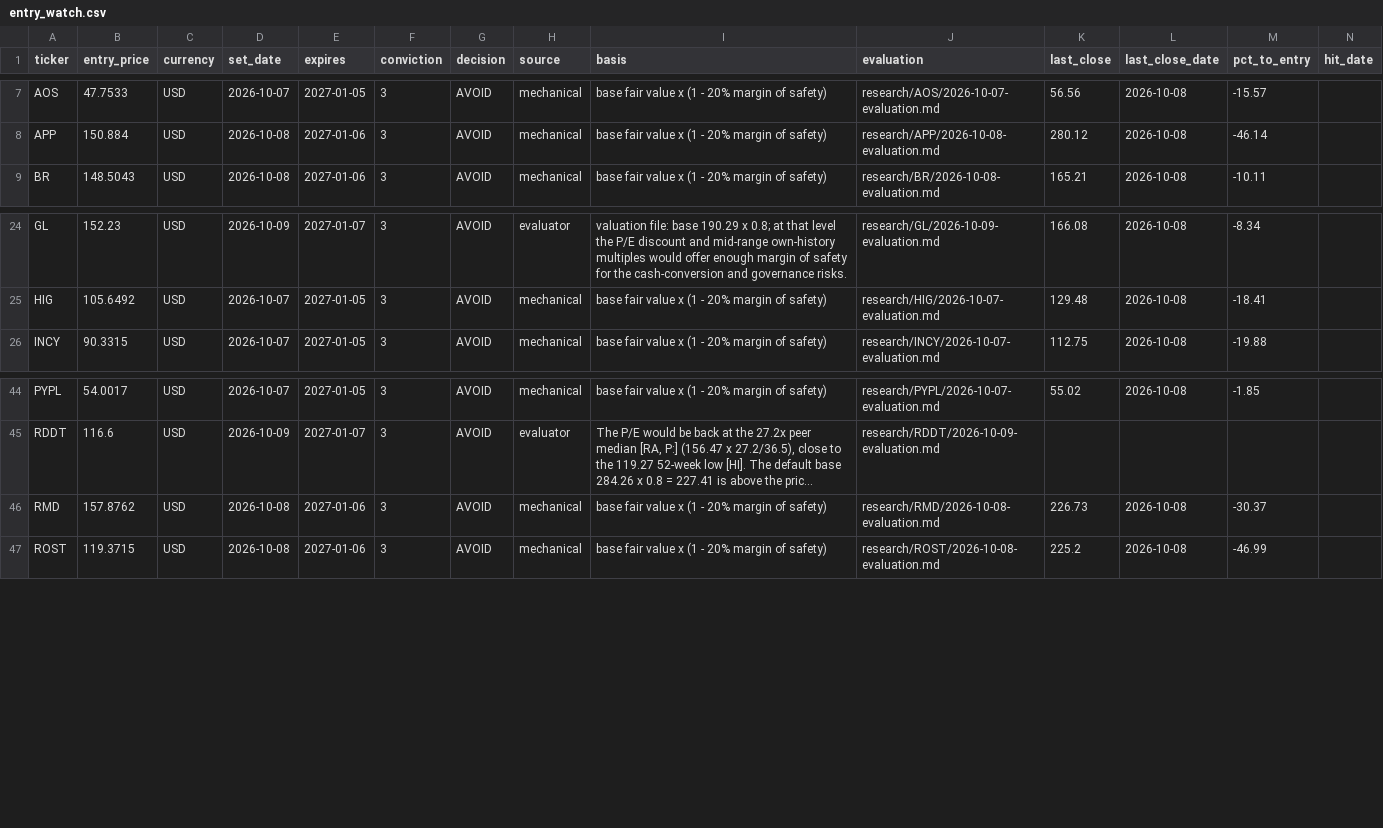
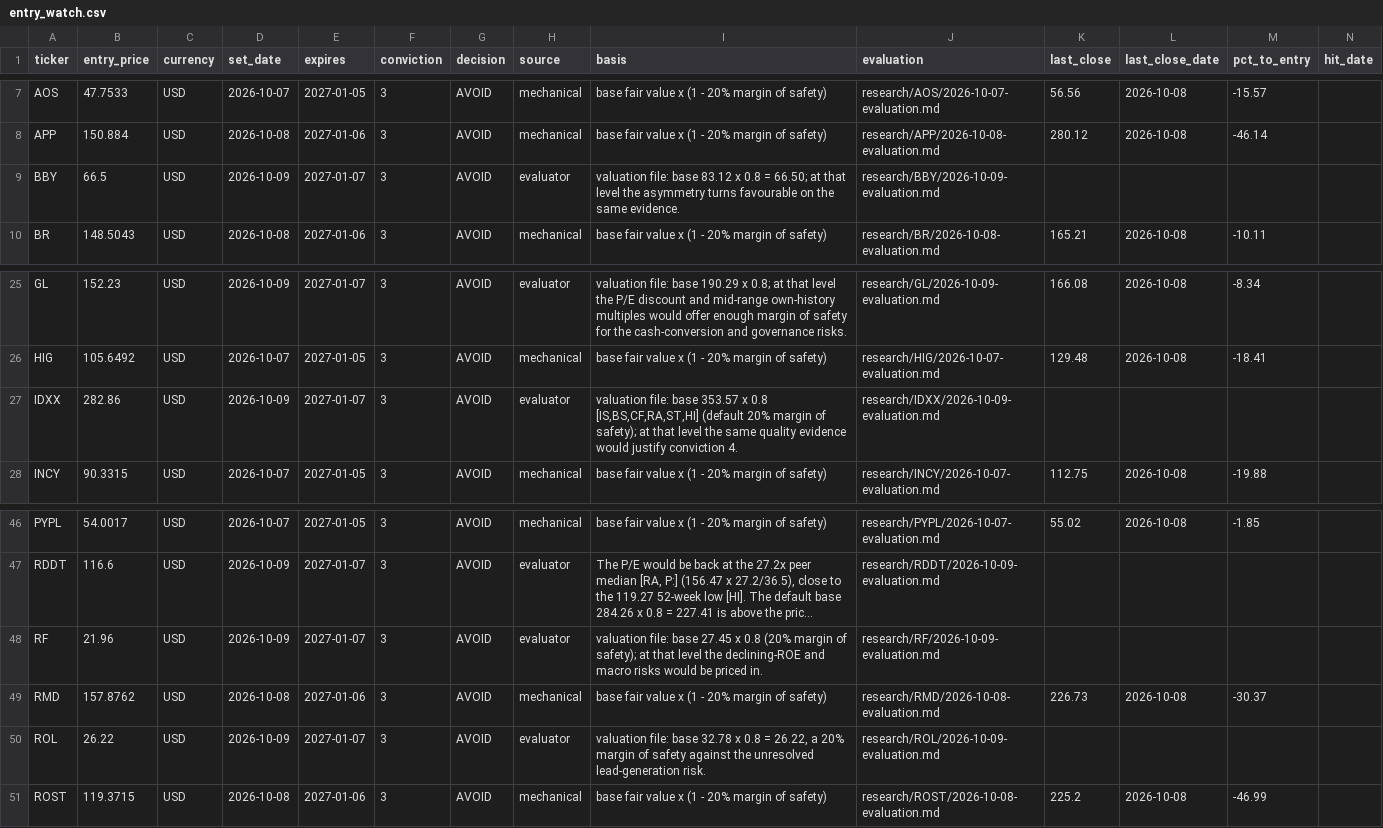
Before and after one commit to oskarajaspinall-cell/paper-portfolio, a CSV file: portfolio/entry_watch.csv, drawn as a sheet; only a part is shown, gaps mark what is left out; long unchanged cells end in …; rows hold the shown columns only; the diff names each change by its address in the sheet, - before the commit and + after, or states it on an @@ line.

```diff
--- a/portfolio/entry_watch.csv
+++ b/portfolio/entry_watch.csv
+row 9: BBY | 66.5 | USD | 2026-10-09 | 2027-01-07 | 3 | AVOID | evaluator | valuation file: base 83.12 x 0.8 = 66.50; at that level the asymmetry turns favourable on the same evidence. | research/BBY/2026-10-09-evaluation.md
+row 27: IDXX | 282.86 | USD | 2026-10-09 | 2027-01-07 | 3 | AVOID | evaluator | valuation file: base 353.57 x 0.8 [IS,BS,CF,RA,ST,HI] (default 20% margin of safety); at that level the same quality evidence would justify conviction 4. | research/IDXX/2026-10-09-evaluation.md
+row 48: RF | 21.96 | USD | 2026-10-09 | 2027-01-07 | 3 | AVOID | evaluator | valuation file: base 27.45 x 0.8 (20% margin of safety); at that level the declining-ROE and macro risks would be priced in. | research/RF/2026-10-09-evaluation.md
+row 50: ROL | 26.22 | USD | 2026-10-09 | 2027-01-07 | 3 | AVOID | evaluator | valuation file: base 32.78 x 0.8 = 26.22, a 20% margin of safety against the unresolved lead-generation risk. | research/ROL/2026-10-09-evaluation.md
```
Also changed, not shown: portfolio/decisions.csv, 39 other files.
